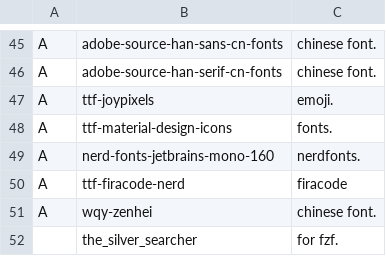
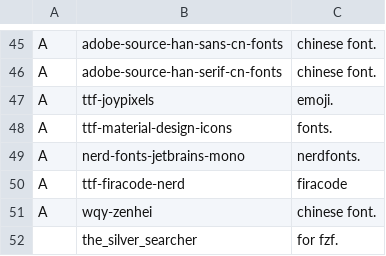
Before and after one commit to masterj122517/MJR, a CSV file: progs.csv, drawn as a sheet; only a part is shown, gaps mark what is left out.

Commit message:
fonts

```diff
--- a/progs.csv
+++ b/progs.csv
@@ -48,3 +48,3 @@ A,ttf-joypixels,emoji.
 A,ttf-material-design-icons,fonts.
-A,nerd-fonts-jetbrains-mono-160,nerdfonts.
+A,nerd-fonts-jetbrains-mono,nerdfonts.
 A,ttf-firacode-nerd,firacode
```
